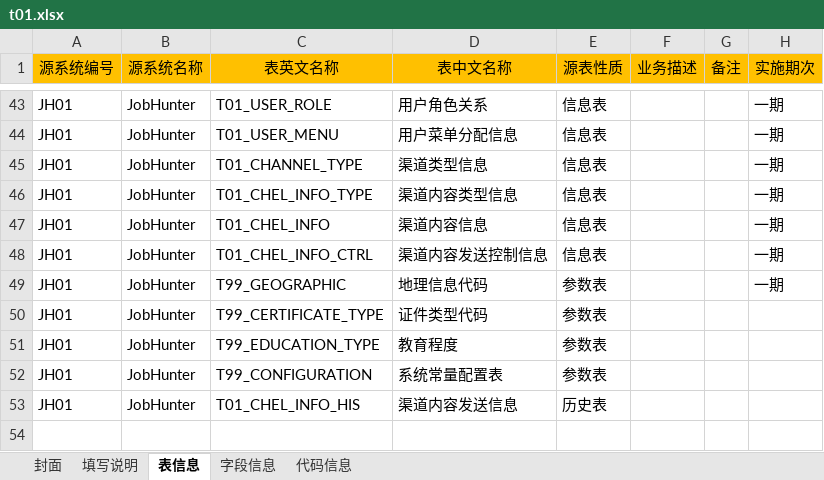
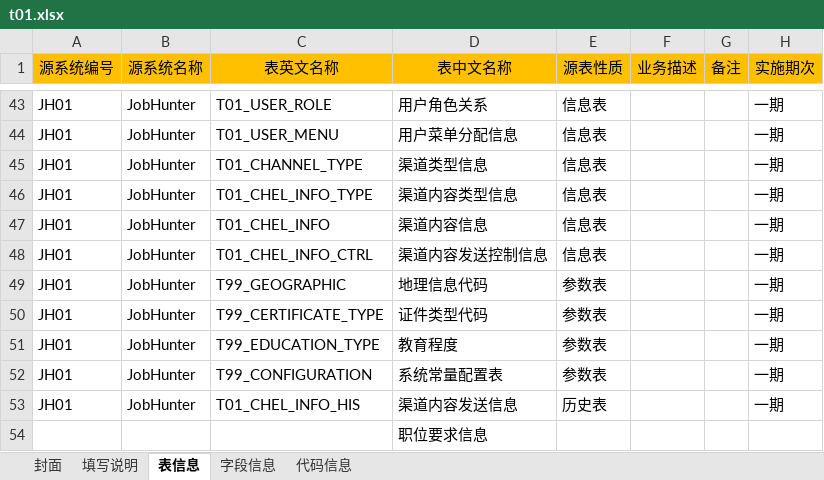
Before and after one commit to konighter/ZZY, an Excel workbook: B01/t01.xlsx, sheet 表信息, drawn as a sheet; only a part is shown, gaps mark what is left out; values as stored, in another font and other column widths than the file's, no borders; the diff names each change by its address in the sheet, - before the commit and + after, or states it on an @@ line.

```diff
--- a/B01/t01.xlsx (sheet 表信息)
+++ b/B01/t01.xlsx (sheet 表信息)
-H50:H53 (实施期次): (empty)
+H50:H53 (实施期次): 一期
+row 54:  |  |  | 职位要求信息
```
Also changed, not shown: sheet 字段信息.
